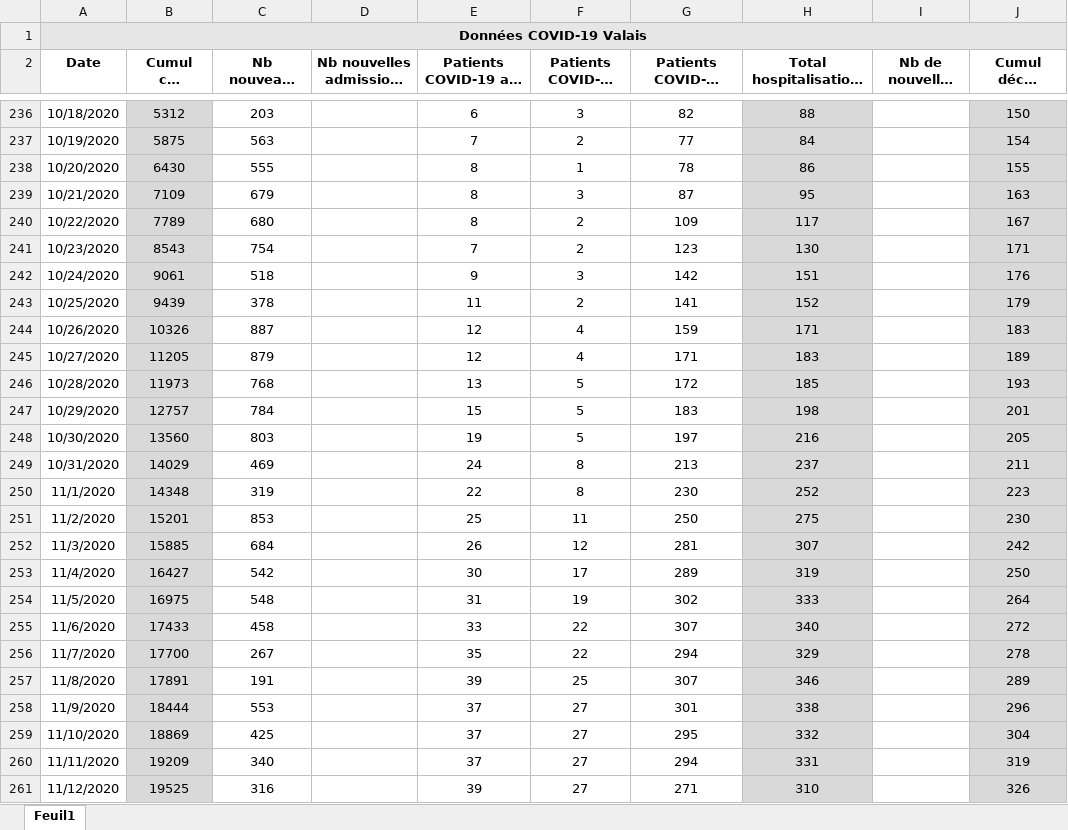
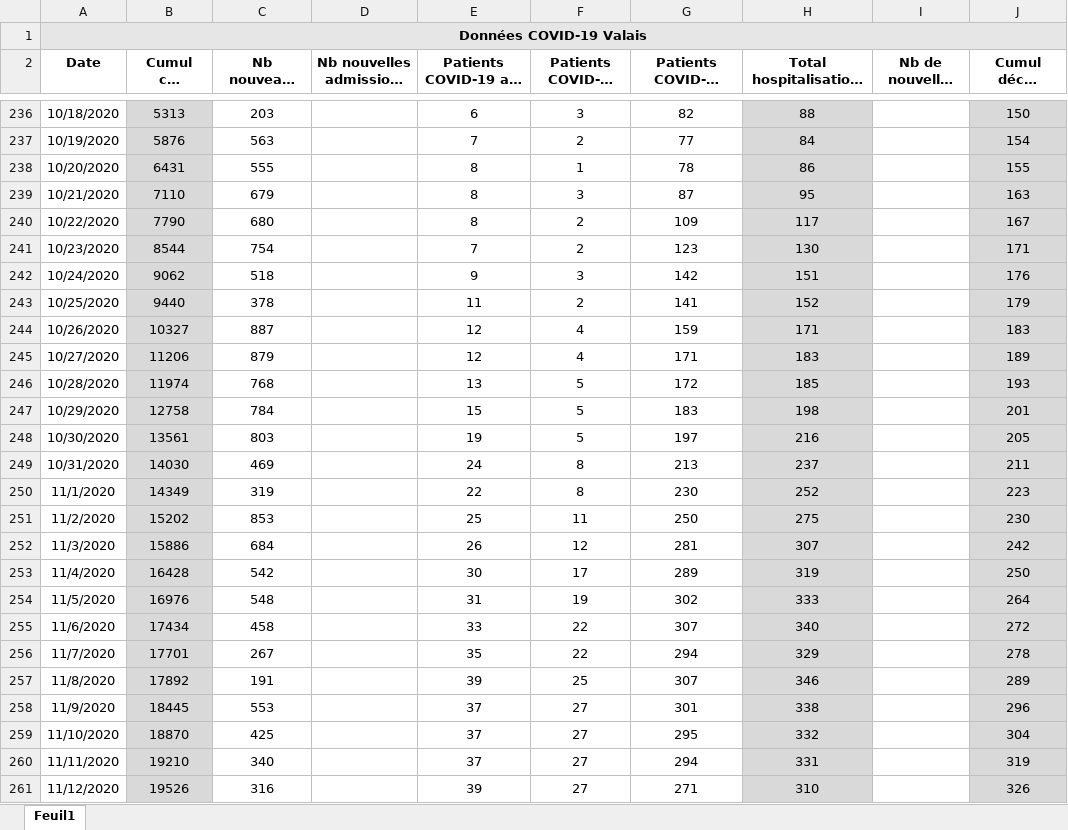
Before and after one commit to statistikZH/covid19_drop, an Excel workbook: Chiffres COVID-19 Valais.xlsx, sheet Feuil1, drawn as a sheet; only a part is shown, gaps mark what is left out; long unchanged cells end in …; values as stored, in another font and other column widths than the file's, no borders; the diff covers the shown part only; the diff names each change by its address in the sheet, - before the commit and + after, or states it on an @@ line.

```diff
--- a/Chiffres COVID-19 Valais.xlsx (sheet Feuil1)
+++ b/Chiffres COVID-19 Valais.xlsx (sheet Feuil1)
-B236 (Cumul cas positifs): 5312
+B236 (Cumul cas positifs): 5313
-B237 (Cumul cas positifs): 5875
+B237 (Cumul cas positifs): 5876
-B238 (Cumul cas positifs): 6430
+B238 (Cumul cas positifs): 6431
-B239 (Cumul cas positifs): 7109
+B239 (Cumul cas positifs): 7110
-B240 (Cumul cas positifs): 7789
+B240 (Cumul cas positifs): 7790
-B241 (Cumul cas positifs): 8543
+B241 (Cumul cas positifs): 8544
-B242 (Cumul cas positifs): 9061
+B242 (Cumul cas positifs): 9062
-B243 (Cumul cas positifs): 9439
+B243 (Cumul cas positifs): 9440
-B244 (Cumul cas positifs): 10326
+B244 (Cumul cas positifs): 10327
-B245 (Cumul cas positifs): 11205
+B245 (Cumul cas positifs): 11206
-B246 (Cumul cas positifs): 11973
+B246 (Cumul cas positifs): 11974
-B247 (Cumul cas positifs): 12757
+B247 (Cumul cas positifs): 12758
-B248 (Cumul cas positifs): 13560
+B248 (Cumul cas positifs): 13561
-B249 (Cumul cas positifs): 14029
+B249 (Cumul cas positifs): 14030
-B250 (Cumul cas positifs): 14348
+B250 (Cumul cas positifs): 14349
-B251 (Cumul cas positifs): 15201
+B251 (Cumul cas positifs): 15202
-B252 (Cumul cas positifs): 15885
+B252 (Cumul cas positifs): 15886
-B253 (Cumul cas positifs): 16427
+B253 (Cumul cas positifs): 16428
-B254 (Cumul cas positifs): 16975
+B254 (Cumul cas positifs): 16976
-B255 (Cumul cas positifs): 17433
+B255 (Cumul cas positifs): 17434
-B256 (Cumul cas positifs): 17700
+B256 (Cumul cas positifs): 17701
-B257 (Cumul cas positifs): 17891
+B257 (Cumul cas positifs): 17892
-B258 (Cumul cas positifs): 18444
+B258 (Cumul cas positifs): 18445
-B259 (Cumul cas positifs): 18869
+B259 (Cumul cas positifs): 18870
-B260 (Cumul cas positifs): 19209
+B260 (Cumul cas positifs): 19210
-B261 (Cumul cas positifs): 19525
+B261 (Cumul cas positifs): 19526
```
Also changed, not shown: 613 edited cells elsewhere in this sheet.
